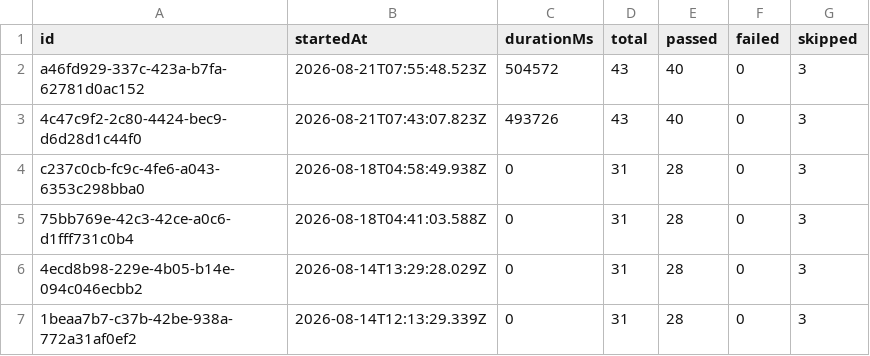
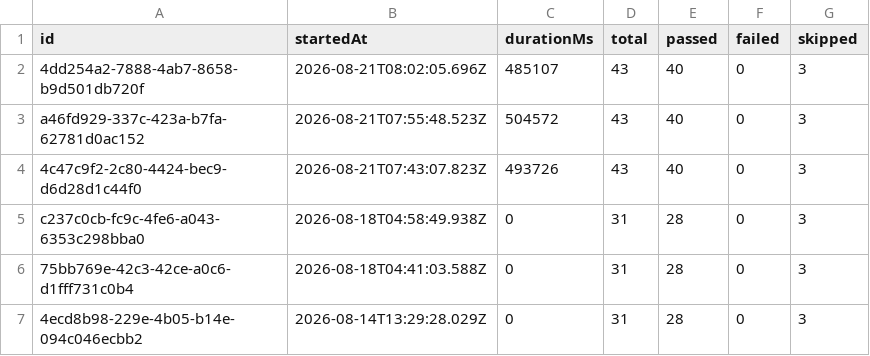
Before and after one commit to Shunyalabsai/widgets-automation, a CSV file: docs/exports/all-runs-summary.csv, drawn as a sheet; only a part is shown; the shorter side is filled out with more unchanged rows.

```diff
--- a/docs/exports/all-runs-summary.csv
+++ b/docs/exports/all-runs-summary.csv
@@ -1,2 +1,3 @@
 id,startedAt,durationMs,total,passed,failed,skipped
+4dd254a2-7888-4ab7-8658-b9d501db720f,2026-08-21T08:02:05.696Z,485107,43,40,0,3
 a46fd929-337c-423a-b7fa-62781d0ac152,2026-08-21T07:55:48.523Z,504572,43,40,0,3
```
Also changed, not shown: docs/exports/current-run.csv, 2 other files.
